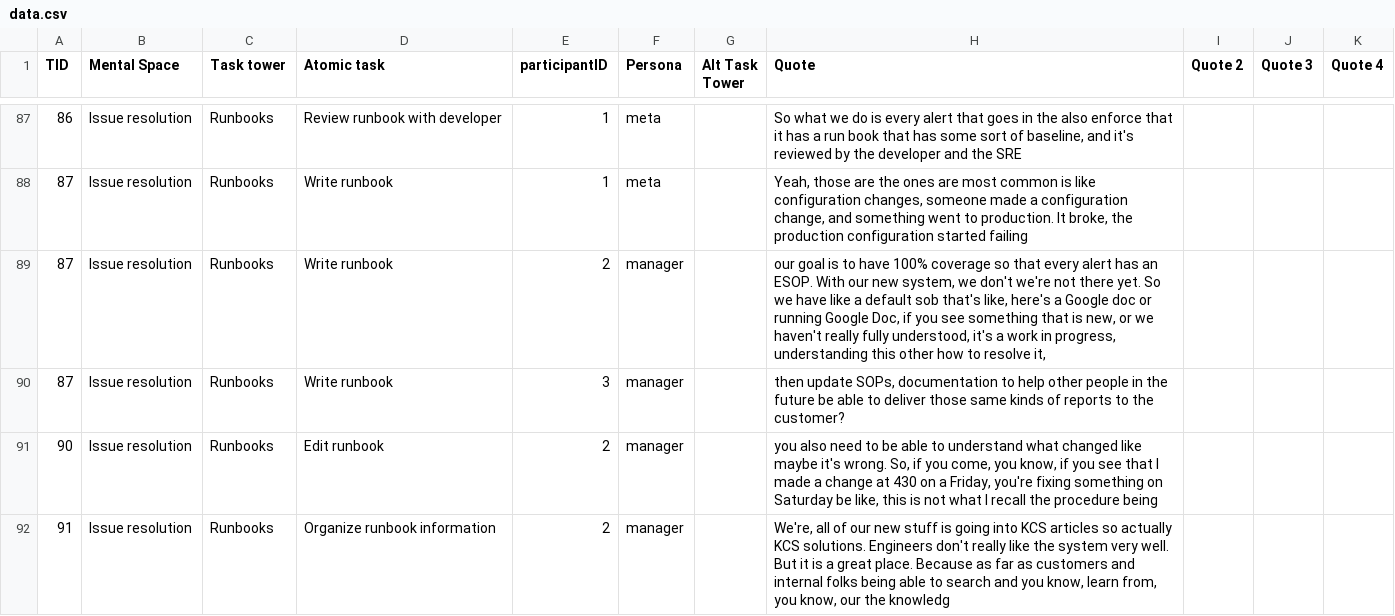
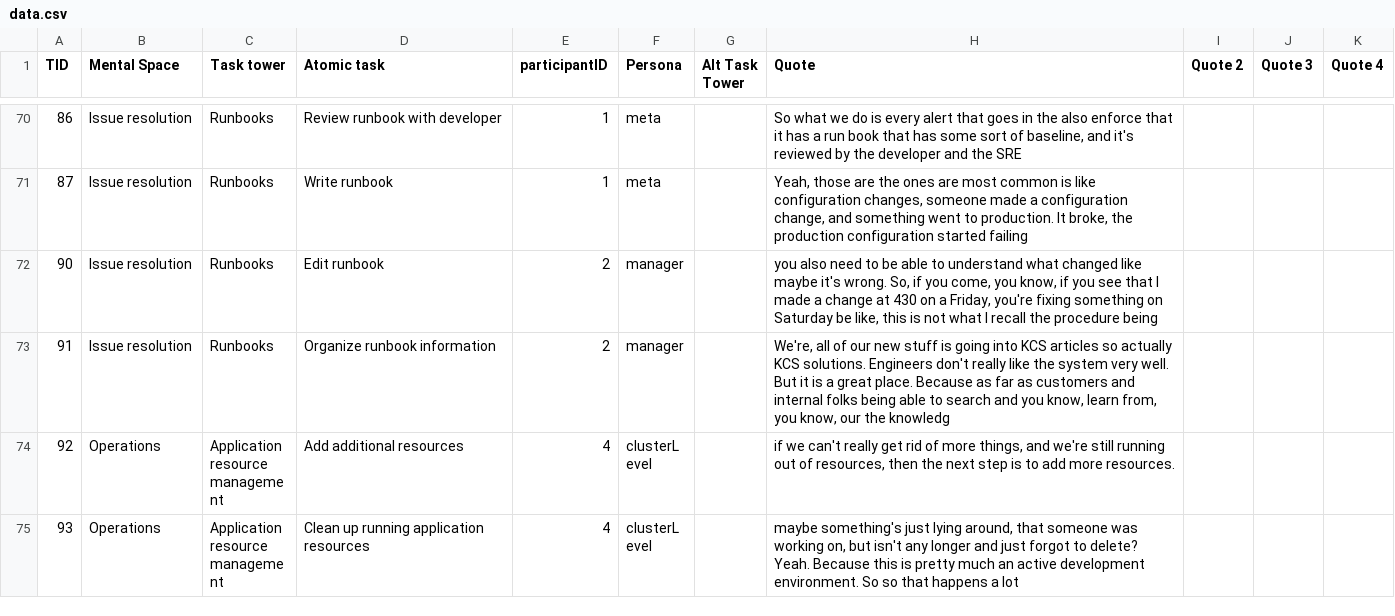
Before and after one commit to carljpearson/mentalmodelmaker, a CSV file: data.csv, drawn as a sheet; only a part is shown, gaps mark what is left out; the shorter side is filled out with more unchanged rows; the diff covers the shown part only; the diff names each change by its address in the sheet, - before the commit and + after, or states it on an @@ line.

```diff
--- a/data.csv
+++ b/data.csv
-row 89: 87 | Issue resolution | Runbooks | Write runbook | 2 | manager |  | our goal is to have 100% coverage so that every alert has an ESOP. With our new system, we don't we're not there yet. So we have like a default sob that's like, here's a Google doc or running Google Doc, if you see something that is new, or we haven't really fully understood, it's a work in progress, understanding this other how to resolve it,
-row 90: 87 | Issue resolution | Runbooks | Write runbook | 3 | manager |  | then update SOPs, documentation to help other people in the future be able to deliver those same kinds of reports to the customer?
```
Also changed, not shown: 17 removed rows and 8 edited cells elsewhere in this file.
